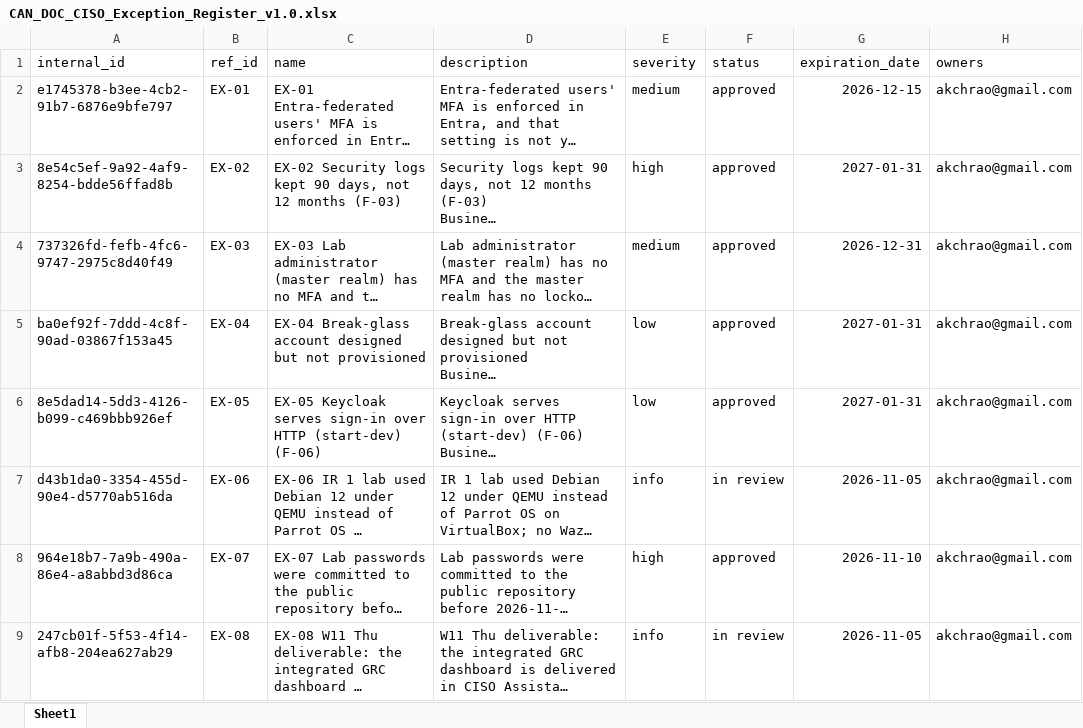
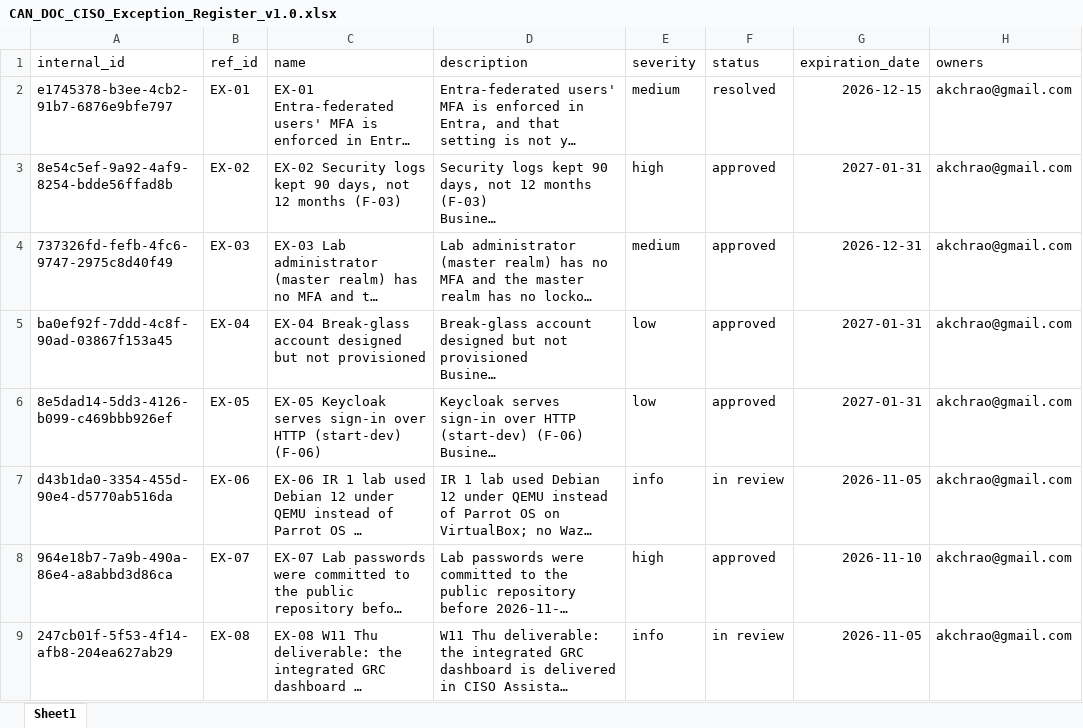
Before and after one commit to Akchrao/dae_6mon_coh2_AC, an Excel workbook: Care_Access_Navigator/07_GRC/04_Remediation/CAN_DOC_CISO_Exception_Register_v1.0.xlsx, sheet Sheet1, drawn as a sheet; only a part is shown; long unchanged cells end in …; values as stored, in another font and other column widths than the file's, no borders; the diff names each change by its address in the sheet, - before the commit and + after, or states it on an @@ line.

```diff
--- a/Care_Access_Navigator/07_GRC/04_Remediation/CAN_DOC_CISO_Exception_Register_v1.0.xlsx (sheet Sheet1)
+++ b/Care_Access_Navigator/07_GRC/04_Remediation/CAN_DOC_CISO_Exception_Register_v1.0.xlsx (sheet Sheet1)
-F2 (status): approved
+F2 (status): resolved
```
Also changed, not shown: Care_Access_Navigator/07_GRC/02_Controls/CAN_DOC_CISO_Applied_Controls_v1.0.xlsx, 5 other files.
